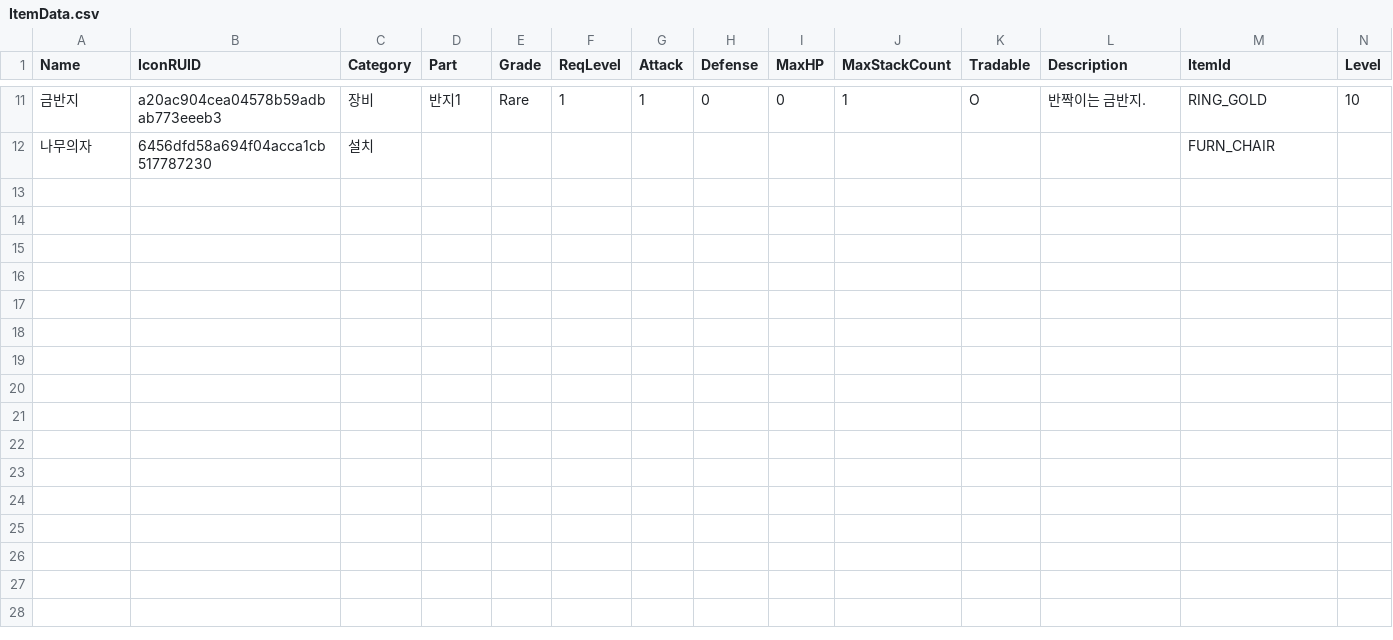
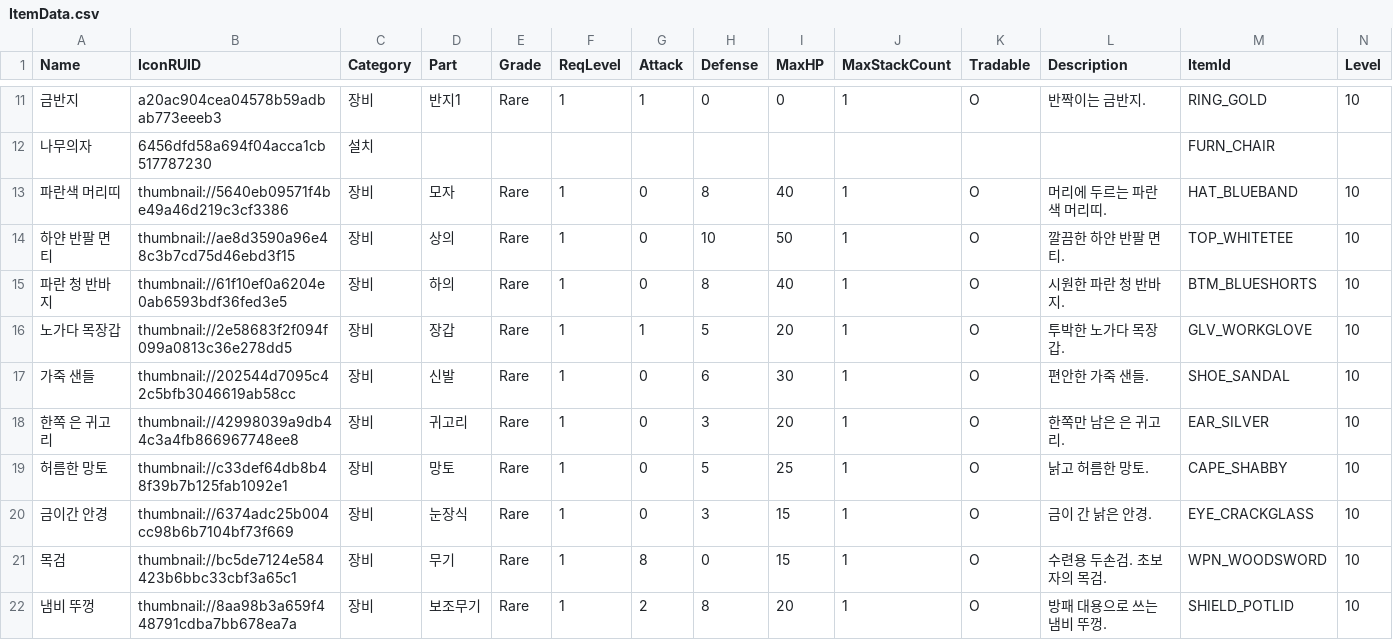
Before and after one commit to gunhyeok0803/Maple_World, a CSV file: RootDesk/MyDesk/Data/ItemData.csv, drawn as a sheet; only a part is shown, gaps mark what is left out; rows hold the shown columns only; the diff names each change by its address in the sheet, - before the commit and + after, or states it on an @@ line.

```diff
--- a/RootDesk/MyDesk/Data/ItemData.csv
+++ b/RootDesk/MyDesk/Data/ItemData.csv
+row 13: 파란색 머리띠 | thumbnail://5640eb09571f4be49a46d219c3cf3386 | 장비 | 모자 | Rare | 1 | 0 | 8 | 40 | 1 | O | 머리에 두르는 파란색 머리띠. | HAT_BLUEBAND | 10
+row 14: 하얀 반팔 면티 | thumbnail://ae8d3590a96e48c3b7cd75d46ebd3f15 | 장비 | 상의 | Rare | 1 | 0 | 10 | 50 | 1 | O | 깔끔한 하얀 반팔 면티. | TOP_WHITETEE | 10
+row 15: 파란 청 반바지 | thumbnail://61f10ef0a6204e0ab6593bdf36fed3e5 | 장비 | 하의 | Rare | 1 | 0 | 8 | 40 | 1 | O | 시원한 파란 청 반바지. | BTM_BLUESHORTS | 10
+row 16: 노가다 목장갑 | thumbnail://2e58683f2f094f099a0813c36e278dd5 | 장비 | 장갑 | Rare | 1 | 1 | 5 | 20 | 1 | O | 투박한 노가다 목장갑. | GLV_WORKGLOVE | 10
+row 17: 가죽 샌들 | thumbnail://202544d7095c42c5bfb3046619ab58cc | 장비 | 신발 | Rare | 1 | 0 | 6 | 30 | 1 | O | 편안한 가죽 샌들. | SHOE_SANDAL | 10
+row 18: 한쪽 은 귀고리 | thumbnail://42998039a9db44c3a4fb866967748ee8 | 장비 | 귀고리 | Rare | 1 | 0 | 3 | 20 | 1 | O | 한쪽만 남은 은 귀고리. | EAR_SILVER | 10
+row 19: 허름한 망토 | thumbnail://c33def64db8b48f39b7b125fab1092e1 | 장비 | 망토 | Rare | 1 | 0 | 5 | 25 | 1 | O | 낡고 허름한 망토. | CAPE_SHABBY | 10
+row 20: 금이간 안경 | thumbnail://6374adc25b004cc98b6b7104bf73f669 | 장비 | 눈장식 | Rare | 1 | 0 | 3 | 15 | 1 | O | 금이 간 낡은 안경. | EYE_CRACKGLASS | 10
+row 21: 목검 | thumbnail://bc5de7124e584423b6bbc33cbf3a65c1 | 장비 | 무기 | Rare | 1 | 8 | 0 | 15 | 1 | O | 수련용 두손검. 초보자의 목검. | WPN_WOODSWORD | 10
+row 22: 냄비 뚜껑 | thumbnail://8aa98b3a659f448791cdba7bb678ea7a | 장비 | 보조무기 | Rare | 1 | 2 | 8 | 20 | 1 | O | 방패 대용으로 쓰는 냄비 뚜껑. | SHIELD_POTLID | 10
```
Also changed, not shown: RootDesk/MyDesk/Data/CollectionBookData.csv, RootDesk/MyDesk/Data/ResourceDataSet.csv, 3 other files.
